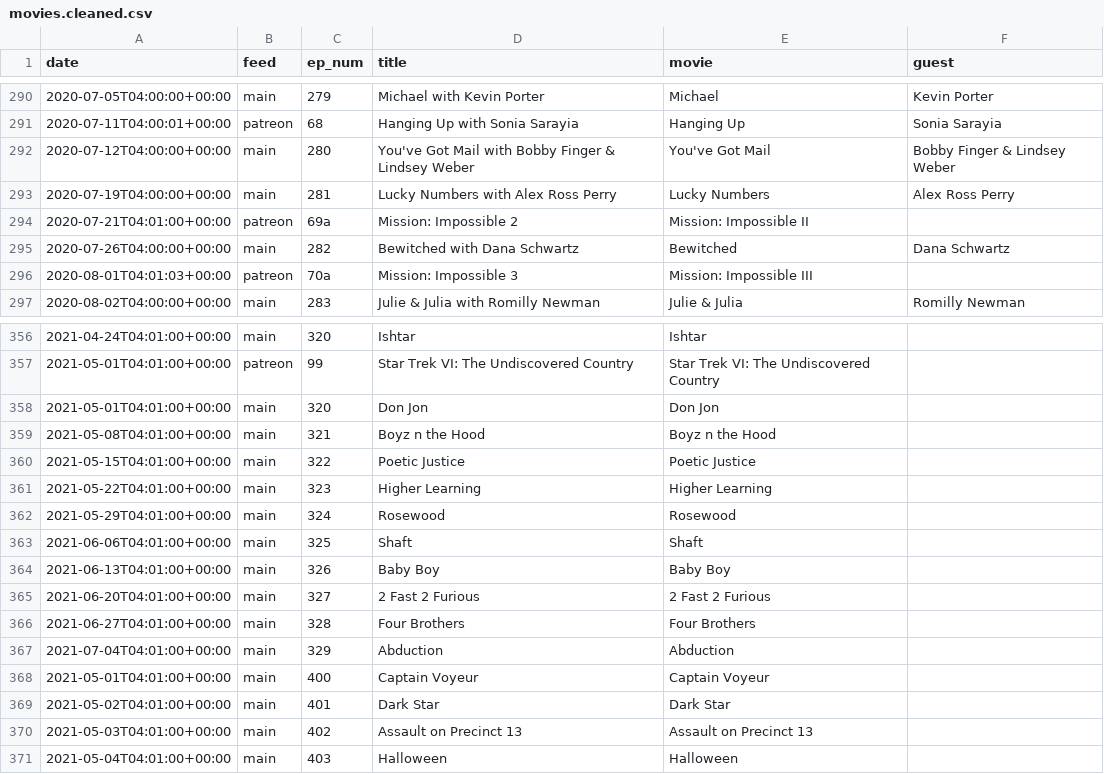
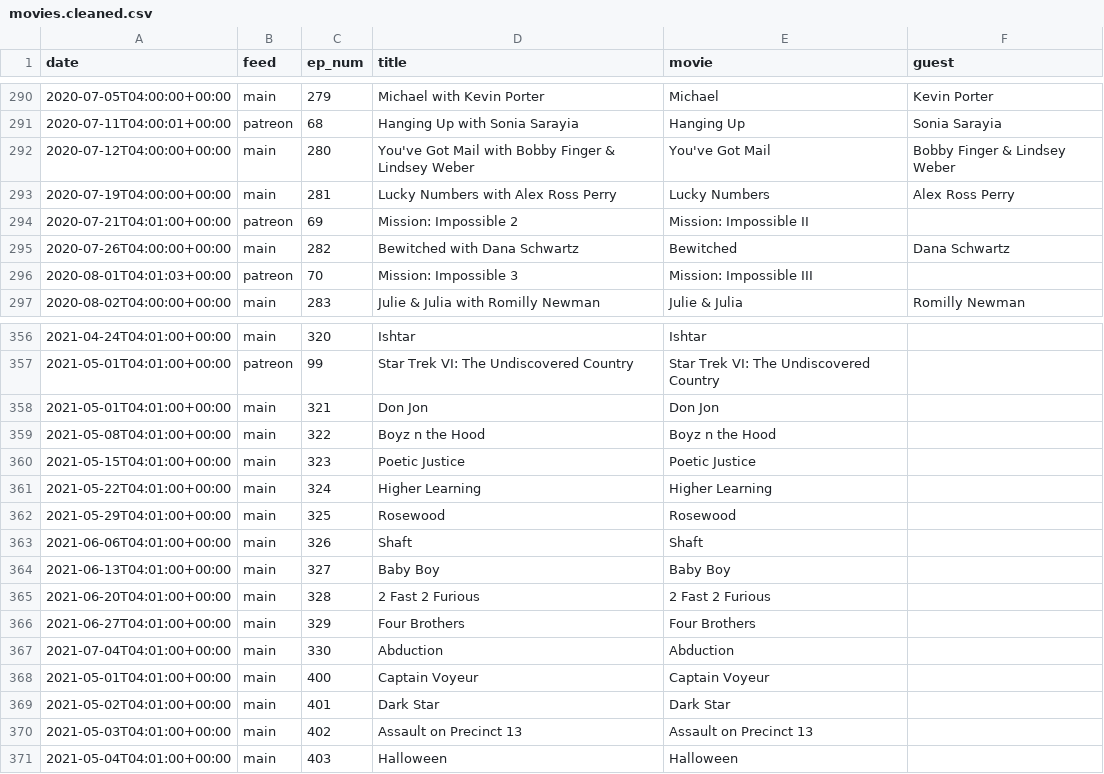
Before and after one commit to mark-jb/blankcheck, a CSV file: movies.cleaned.csv, drawn as a sheet; only a part is shown, gaps mark what is left out.

```diff
--- a/movies.cleaned.csv
+++ b/movies.cleaned.csv
@@ -293,5 +293,5 @@ date,feed,ep_num,title,movie,guest
 2020-07-19T04:00:00+00:00,main,281,Lucky Numbers with Alex Ross Perry,Lucky Numbers,Alex Ross Perry
-2020-07-21T04:01:00+00:00,patreon,69a,Mission: Impossible 2,Mission: Impossible II,
+2020-07-21T04:01:00+00:00,patreon,69,Mission: Impossible 2,Mission: Impossible II,
 2020-07-26T04:00:00+00:00,main,282,Bewitched with Dana Schwartz,Bewitched,Dana Schwartz
-2020-08-01T04:01:03+00:00,patreon,70a,Mission: Impossible 3,Mission: Impossible III,
+2020-08-01T04:01:03+00:00,patreon,70,Mission: Impossible 3,Mission: Impossible III,
 2020-08-02T04:00:00+00:00,main,283,Julie & Julia with Romilly Newman ,Julie & Julia,Romilly Newman
@@ -357,12 +357,12 @@ date,feed,ep_num,title,movie,guest
 2021-05-01T04:01:00+00:00,patreon,99,Star Trek VI: The Undiscovered Country,Star Trek VI: The Undiscovered Country,
-2021-05-01T04:01:00+00:00,main,320,Don Jon,Don Jon,
-2021-05-08T04:01:00+00:00,main,321,Boyz n the Hood,Boyz n the Hood,
-2021-05-15T04:01:00+00:00,main,322,Poetic Justice,Poetic Justice,
-2021-05-22T04:01:00+00:00,main,323,Higher Learning,Higher Learning,
-2021-05-29T04:01:00+00:00,main,324,Rosewood,Rosewood,
-2021-06-06T04:01:00+00:00,main,325,Shaft,Shaft,
-2021-06-13T04:01:00+00:00,main,326,Baby Boy,Baby Boy,
-2021-06-20T04:01:00+00:00,main,327,2 Fast 2 Furious,2 Fast 2 Furious,
-2021-06-27T04:01:00+00:00,main,328,Four Brothers,Four Brothers,
-2021-07-04T04:01:00+00:00,main,329,Abduction,Abduction,
+2021-05-01T04:01:00+00:00,main,321,Don Jon,Don Jon,
+2021-05-08T04:01:00+00:00,main,322,Boyz n the Hood,Boyz n the Hood,
+2021-05-15T04:01:00+00:00,main,323,Poetic Justice,Poetic Justice,
+2021-05-22T04:01:00+00:00,main,324,Higher Learning,Higher Learning,
+2021-05-29T04:01:00+00:00,main,325,Rosewood,Rosewood,
+2021-06-06T04:01:00+00:00,main,326,Shaft,Shaft,
+2021-06-13T04:01:00+00:00,main,327,Baby Boy,Baby Boy,
+2021-06-20T04:01:00+00:00,main,328,2 Fast 2 Furious,2 Fast 2 Furious,
+2021-06-27T04:01:00+00:00,main,329,Four Brothers,Four Brothers,
+2021-07-04T04:01:00+00:00,main,330,Abduction,Abduction,
 2021-05-01T04:01:00+00:00,main,400,Captain Voyeur,Captain Voyeur,
```
Also changed, not shown: feed.processed.csv, movies.with.ids.csv.
